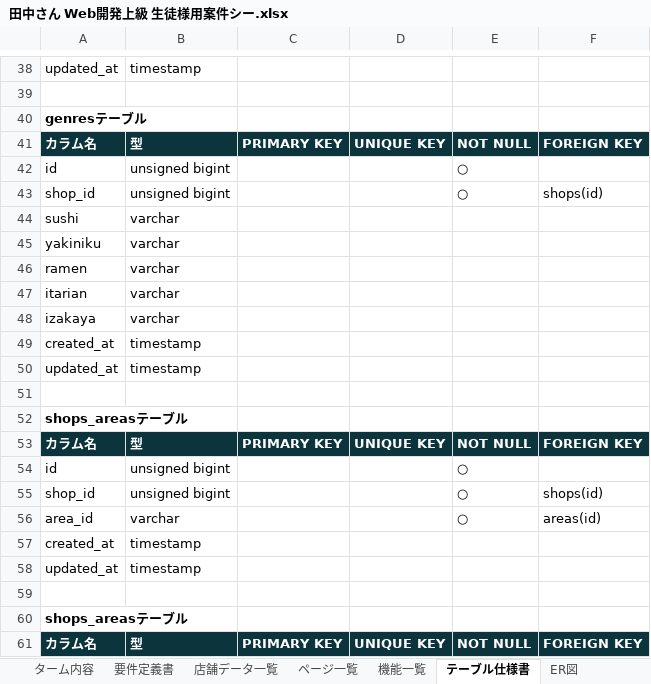
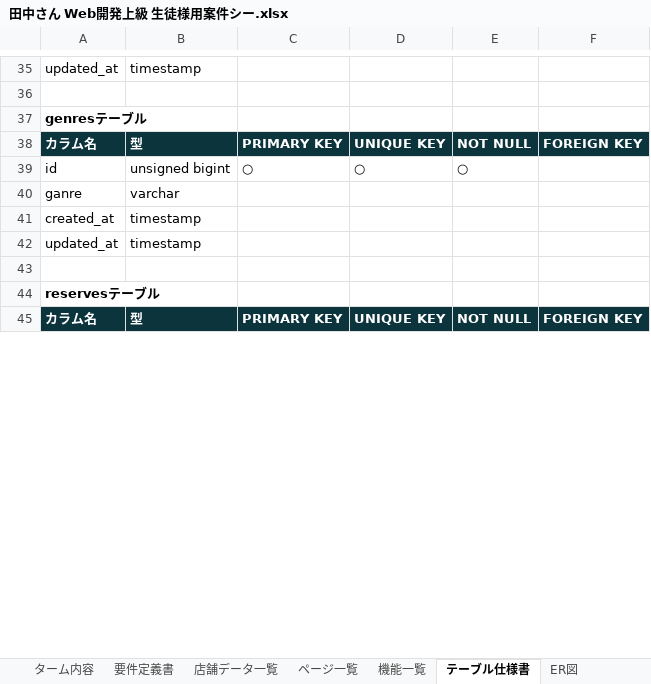
Before and after one commit to EpilonPhoenix/Rese, an Excel workbook: Req/田中さん Web開発上級 生徒様用案件シー.xlsx, sheet テーブル仕様書, drawn as a sheet; only a part is shown, gaps mark what is left out; the shorter side is filled out with more unchanged rows; values as stored, in another font and other column widths than the file's, no borders; removed rows and columns are numbered as before the commit, all else as after; the diff covers the shown part only; the diff names each change by its address in the sheet, - before the commit and + after, or states it on an @@ line.

Commit message:
booking list

```diff
--- a/Req/田中さん Web開発上級 生徒様用案件シー.xlsx (sheet テーブル仕様書)
+++ b/Req/田中さん Web開発上級 生徒様用案件シー.xlsx (sheet テーブル仕様書)
-C39: (empty)
+C39: ○
-D39: (empty)
+D39: ○
-row 43: shop_id | unsigned bigint |  |  | ○ | shops(id)
-row 44: sushi | varchar
-row 45: yakiniku | varchar
-A40: ramen
+A40: ganre
-row 47: itarian | varchar
-row 48: izakaya | varchar
-row 52: shops_areasテーブル
-row 53: カラム名 | 型 | PRIMARY KEY | UNIQUE KEY | NOT NULL | FOREIGN KEY
-row 54: id | unsigned bigint |  |  | ○
-row 55: shop_id | unsigned bigint |  |  | ○ | shops(id)
-row 56: area_id | varchar |  |  | ○ | areas(id)
-row 57: created_at | timestamp
-row 58: updated_at | timestamp
-row 59: (empty)
-row 60: shops_areasテーブル
-row 61: カラム名 | 型 | PRIMARY KEY | UNIQUE KEY | NOT NULL | FOREIGN KEY
```
Also changed, not shown: 8 added rows, 27 removed rows, 4 moved rows and 21 edited cells elsewhere in this sheet, charts or pictures, 10 other files.
